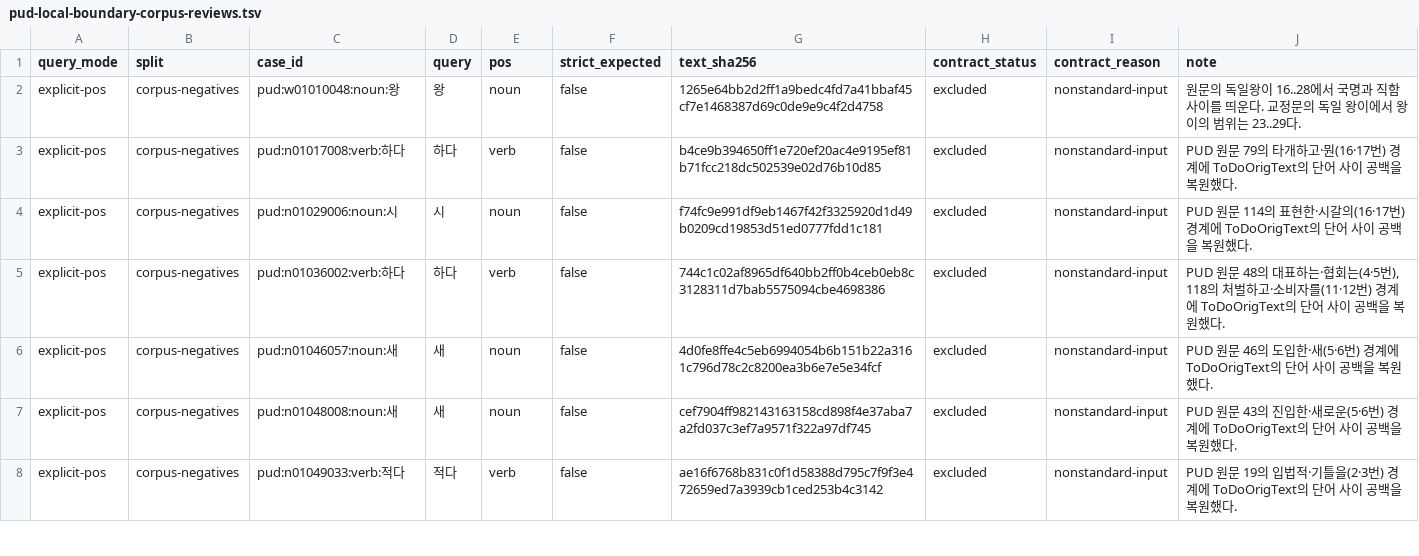
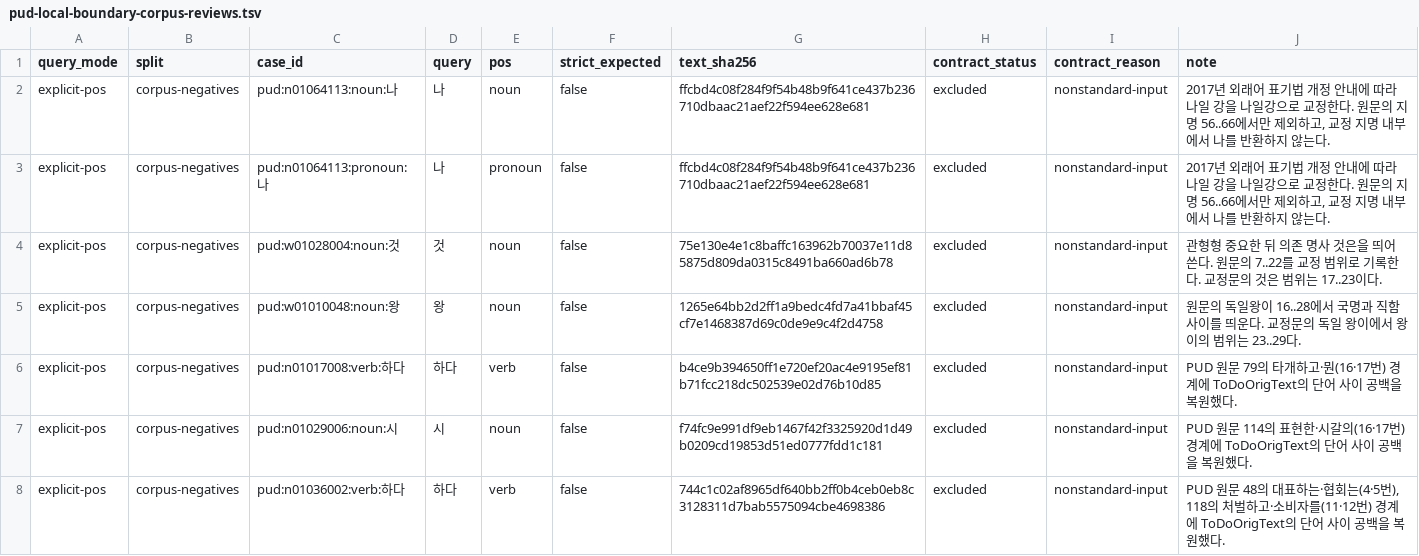
Before and after one commit to SeokminHong/kfind, a TSV file: tools/morph-compare/pud-local-boundary-corpus-reviews.tsv, drawn as a sheet; only a part is shown; the shorter side is filled out with more unchanged rows; the diff names each change by its address in the sheet, - before the commit and + after, or states it on an @@ line.

```diff
--- a/tools/morph-compare/pud-local-boundary-corpus-reviews.tsv
+++ b/tools/morph-compare/pud-local-boundary-corpus-reviews.tsv
+row 2: explicit-pos | corpus-negatives | pud:n01064113:noun:나 | 나 | noun | false | ffcbd4c08f284f9f54b48b9f641ce437b236710dbaac21aef22f594ee628e681 | excluded | nonstandard-input | 2017년 외래어 표기법 개정 안내에 따라 나일 강을 나일강으로 교정한다. 원문의 지명 56..66에서만 제외하고, 교정 지명 내부에서 나를 반환하지 않는다.
+row 3: explicit-pos | corpus-negatives | pud:n01064113:pronoun:나 | 나 | pronoun | false | ffcbd4c08f284f9f54b48b9f641ce437b236710dbaac21aef22f594ee628e681 | excluded | nonstandard-input | 2017년 외래어 표기법 개정 안내에 따라 나일 강을 나일강으로 교정한다. 원문의 지명 56..66에서만 제외하고, 교정 지명 내부에서 나를 반환하지 않는다.
+row 4: explicit-pos | corpus-negatives | pud:w01028004:noun:것 | 것 | noun | false | 75e130e4e1c8baffc163962b70037e11d85875d809da0315c8491ba660ad6b78 | excluded | nonstandard-input | 관형형 중요한 뒤 의존 명사 것은을 띄어 쓴다. 원문의 7..22를 교정 범위로 기록한다. 교정문의 것은 범위는 17..23이다.
```
Also changed, not shown: 2 other files.
